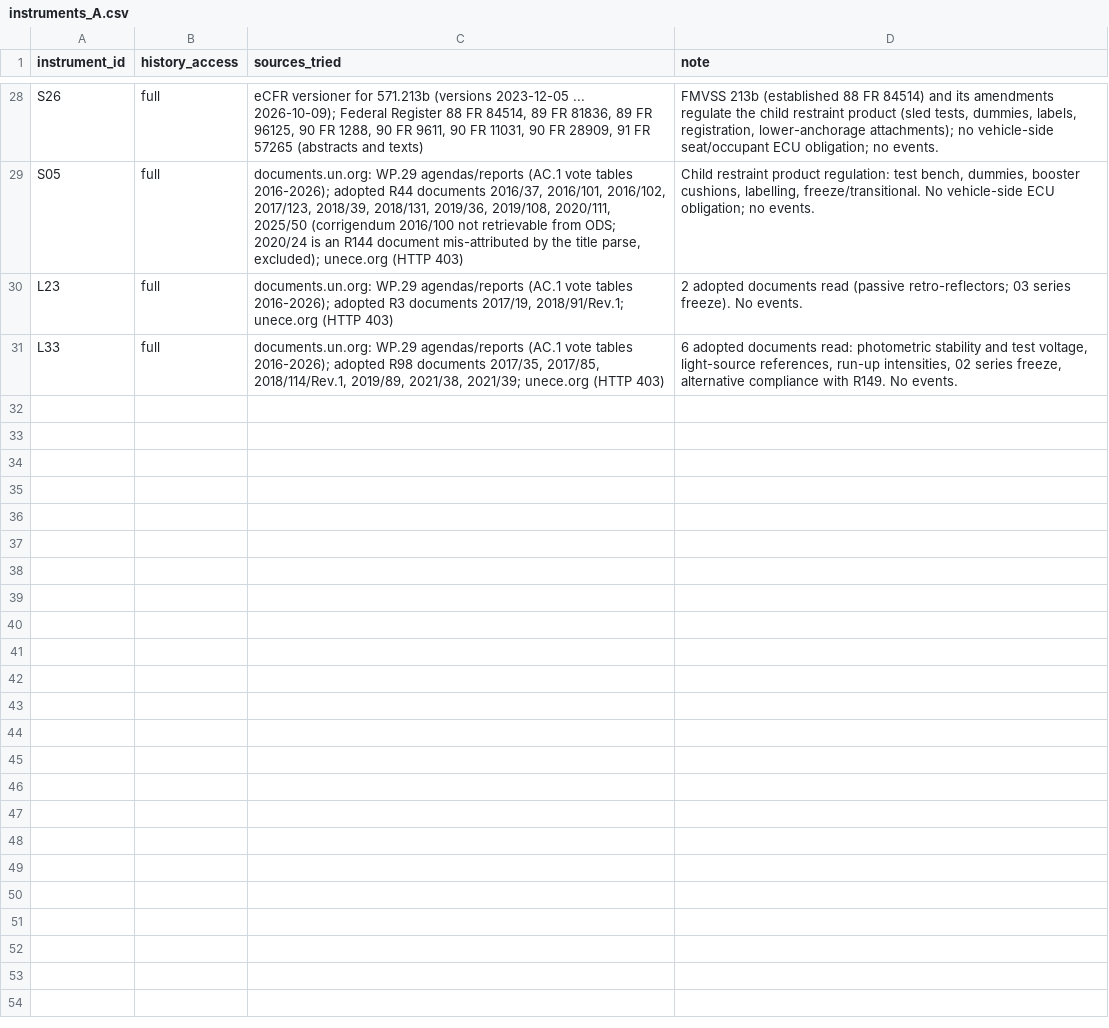
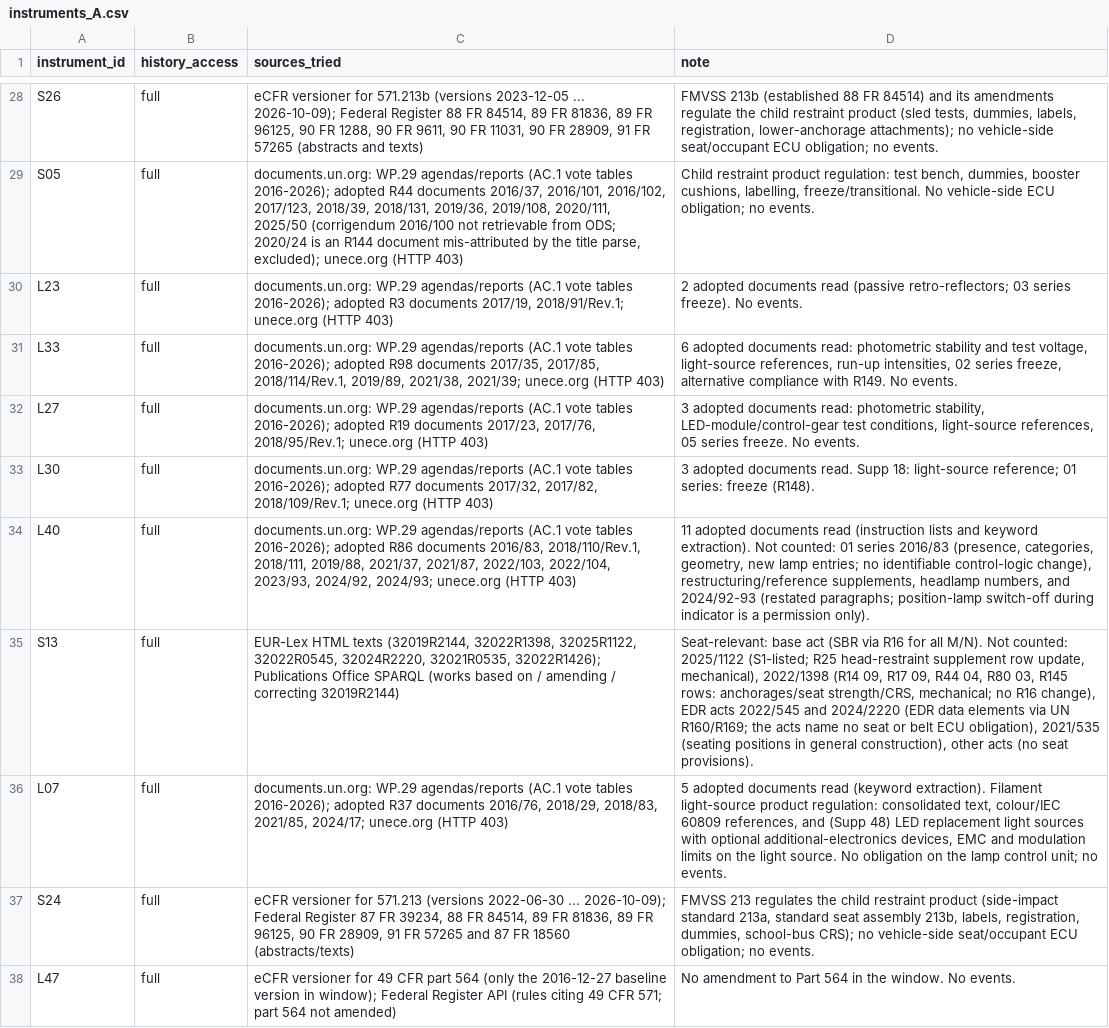
Before and after one commit to kylefoxaustin/battery-soh-finetune, a CSV file: results/L1B/instruments_A.csv, drawn as a sheet; only a part is shown, gaps mark what is left out; the diff covers the shown part only; the diff names each change by its address in the sheet, - before the commit and + after, or states it on an @@ line.

```diff
--- a/results/L1B/instruments_A.csv
+++ b/results/L1B/instruments_A.csv
+row 32: L27 | full | documents.un.org: WP.29 agendas/reports (AC.1 vote tables 2016-2026); adopted R19 documents 2017/23, 2017/76, 2018/95/Rev.1; unece.org (HTTP 403) | 3 adopted documents read: photometric stability, LED-module/control-gear test conditions, light-source references, 05 series freeze. No events.
+row 33: L30 | full | documents.un.org: WP.29 agendas/reports (AC.1 vote tables 2016-2026); adopted R77 documents 2017/32, 2017/82, 2018/109/Rev.1; unece.org (HTTP 403) | 3 adopted documents read. Supp 18: light-source reference; 01 series: freeze (R148).
+row 34: L40 | full | documents.un.org: WP.29 agendas/reports (AC.1 vote tables 2016-2026); adopted R86 documents 2016/83, 2018/110/Rev.1, 2018/111, 2019/88, 2021/37, 2021/87, 2022/103, 2022/104, 2023/93, 2024/92, 2024/93; unece.org (HTTP 403) | 11 adopted documents read (instruction lists and keyword extraction). Not counted: 01 series 2016/83 (presence, categories, geometry, new lamp entries; no identifiable control-logic change), restructuring/reference supplements, headlamp numbers, and 2024/92-93 (restated paragraphs; position-lamp switch-off during indicator is a permission only).
+row 35: S13 | full | EUR-Lex HTML texts (32019R2144, 32022R1398, 32025R1122, 32022R0545, 32024R2220, 32021R0535, 32022R1426); Publications Office SPARQL (works based on / amending / correcting 32019R2144) | Seat-relevant: base act (SBR via R16 for all M/N). Not counted: 2025/1122 (S1-listed; R25 head-restraint supplement row update, mechanical), 2022/1398 (R14 09, R17 09, R44 04, R80 03, R145 rows: anchorages/seat strength/CRS, mechanical; no R16 change), EDR acts 2022/545 and 2024/2220 (EDR data elements via UN R160/R169; the acts name no seat or belt ECU obligation), 2021/535 (seating positions in general construction), other acts (no seat provisions).
+row 36: L07 | full | documents.un.org: WP.29 agendas/reports (AC.1 vote tables 2016-2026); adopted R37 documents 2016/76, 2018/29, 2018/83, 2021/85, 2024/17; unece.org (HTTP 403) | 5 adopted documents read (keyword extraction). Filament light-source product regulation: consolidated text, colour/IEC 60809 references, and (Supp 48) LED replacement light sources with optional additional-electronics devices, EMC and modulation limits on the light source. No obligation on the lamp control unit; no events.
+row 37: S24 | full | eCFR versioner for 571.213 (versions 2022-06-30 ... 2026-10-09); Federal Register 87 FR 39234, 88 FR 84514, 89 FR 81836, 89 FR 96125, 90 FR 28909, 91 FR 57265 and 87 FR 18560 (abstracts/texts) | FMVSS 213 regulates the child restraint product (side-impact standard 213a, standard seat assembly 213b, labels, registration, dummies, school-bus CRS); no vehicle-side seat/occupant ECU obligation; no events.
+row 38: L47 | full | eCFR versioner for 49 CFR part 564 (only the 2016-12-27 baseline version in window); Federal Register API (rules citing 49 CFR 571; part 564 not amended) | No amendment to Part 564 in the window. No events.
```
Also changed, not shown: 6 added rows elsewhere in this file, 1 other file.
